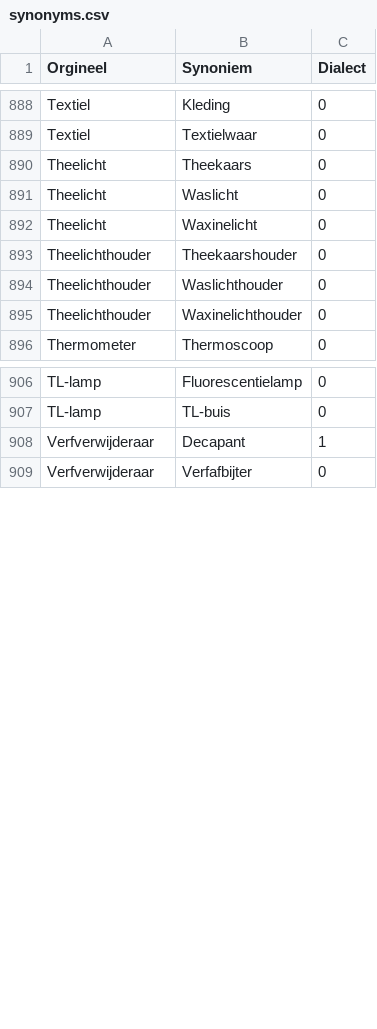
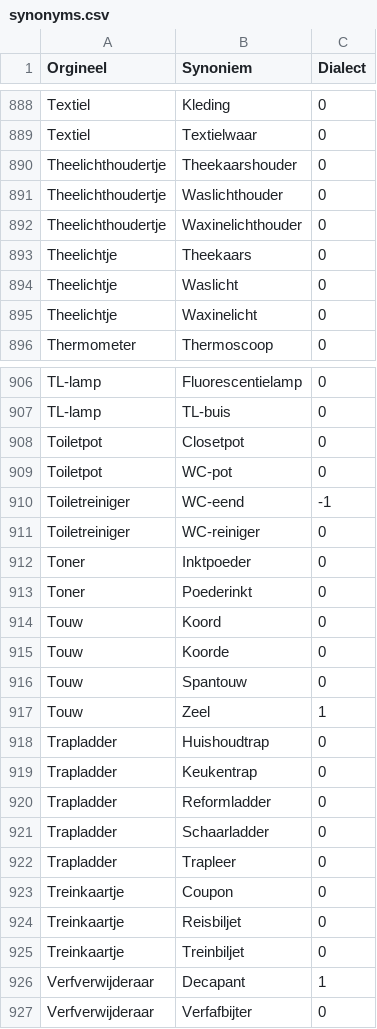
Before and after one commit to hapytex/afvalalfabet, a CSV file: data/synonyms.csv, drawn as a sheet; only a part is shown, gaps mark what is left out.

Commit message:
synonyms 42a

```diff
--- a/data/synonyms.csv
+++ b/data/synonyms.csv
@@ -889,8 +889,8 @@ Textiel,Kleding,0
 Textiel,Textielwaar,0
-Theelicht,Theekaars,0
-Theelicht,Waslicht,0
-Theelicht,Waxinelicht,0
-Theelichthouder,Theekaarshouder,0
-Theelichthouder,Waslichthouder,0
-Theelichthouder,Waxinelichthouder,0
+Theelichthoudertje,Theekaarshouder,0
+Theelichthoudertje,Waslichthouder,0
+Theelichthoudertje,Waxinelichthouder,0
+Theelichtje,Theekaars,0
+Theelichtje,Waslicht,0
+Theelichtje,Waxinelicht,0
 Thermometer,Thermoscoop,0
@@ -907,2 +907,20 @@ TL-lamp,Fluorescentielamp,0
 TL-lamp,TL-buis,0
+Toiletpot,Closetpot,0
+Toiletpot,WC-pot,0
+Toiletreiniger,WC-eend,-1
+Toiletreiniger,WC-reiniger,0
+Toner,Inktpoeder,0
+Toner,Poederinkt,0
+Touw,Koord,0
+Touw,Koorde,0
+Touw,Spantouw,0
+Touw,Zeel,1
+Trapladder,Huishoudtrap,0
+Trapladder,Keukentrap,0
+Trapladder,Reformladder,0
+Trapladder,Schaarladder,0
+Trapladder,Trapleer,0
+Treinkaartje,Coupon,0
+Treinkaartje,Reisbiljet,0
+Treinkaartje,Treinbiljet,0
 Verfverwijderaar,Decapant,1
```
Also changed, not shown: data/data.csv.
